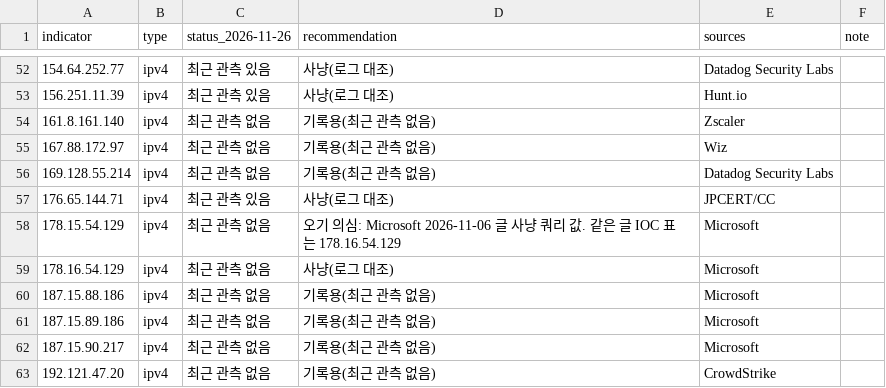
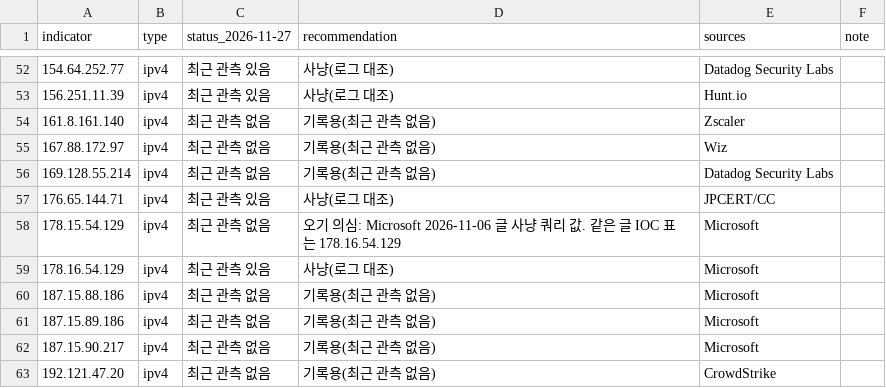
Before and after one commit to jsik22/anti-artex, a CSV file: iocs/artex-iocs.csv, drawn as a sheet; only a part is shown, gaps mark what is left out; the diff names each change by its address in the sheet, - before the commit and + after, or states it on an @@ line.

```diff
--- a/iocs/artex-iocs.csv
+++ b/iocs/artex-iocs.csv
-C1: status_2026-11-26
+C1: status_2026-11-27
-C59 (status_2026-11-27): 최근 관측 없음
+C59 (status_2026-11-27): 최근 관측 있음
```
Also changed, not shown: 1 other file.
